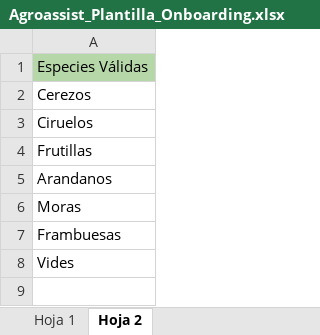
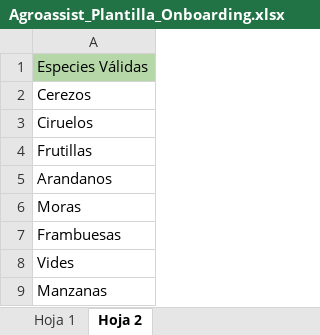
Before and after one commit to WHWAgro/agroassist-backend, an Excel workbook: files/onboarding/Agroassist_Plantilla_Onboarding.xlsx, sheet Hoja 2, drawn as a sheet; values as stored, in another font and other column widths than the file's, no borders; charts and pictures not drawn; the diff names each change by its address in the sheet, - before the commit and + after, or states it on an @@ line.

```diff
--- a/files/onboarding/Agroassist_Plantilla_Onboarding.xlsx (sheet Hoja 2)
+++ b/files/onboarding/Agroassist_Plantilla_Onboarding.xlsx (sheet Hoja 2)
+row 9: Manzanas
```
Also changed, not shown: 2 other files.
